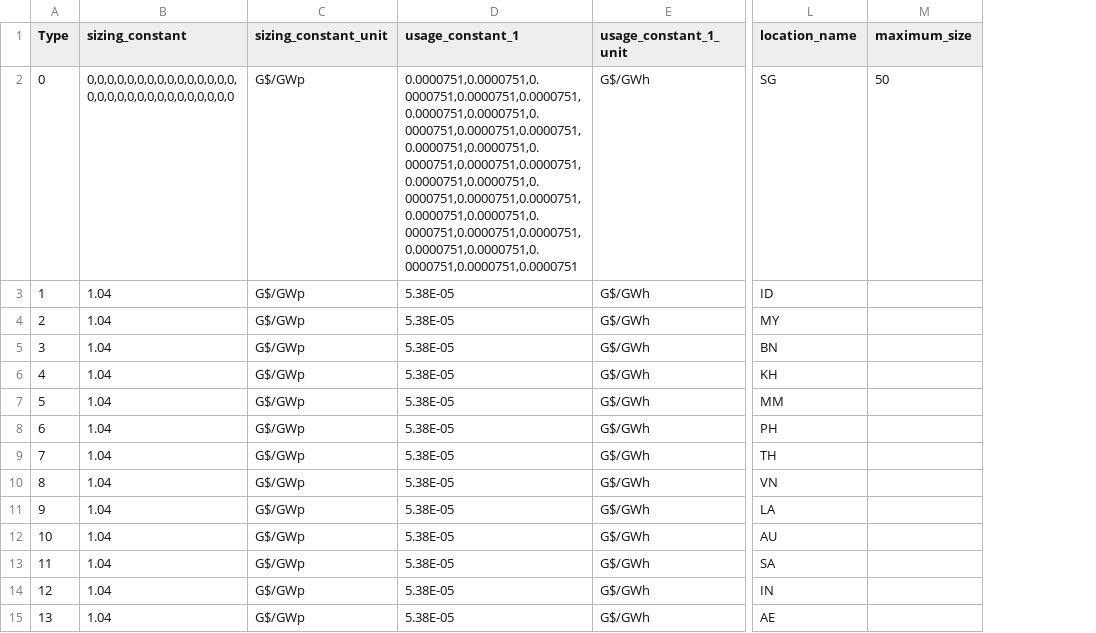
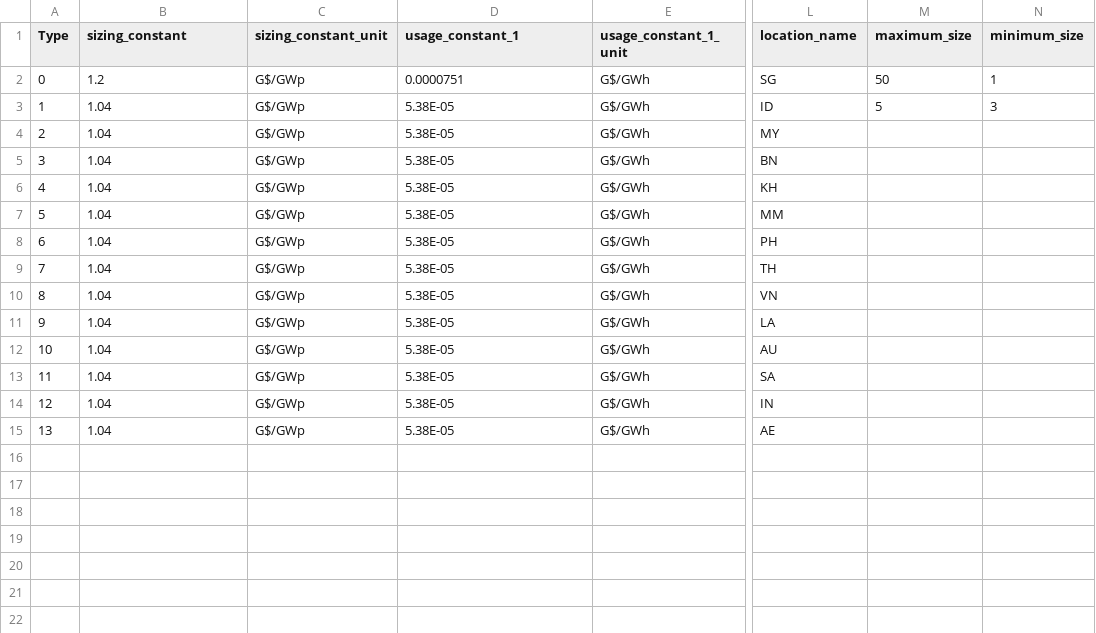
Before and after one commit to jpacilo/STEVFNs, a CSV file: Code/Assets/PP_CO2/parameters.csv, drawn as a sheet; only a part is shown, gaps mark what is left out; the diff names each change by its address in the sheet, - before the commit and + after, or states it on an @@ line.

Commit message:
Separated multi-year version of powerplant into new asset, restored PP_CO2 with single year investment model and added a maximum size parameter to inputs

```diff
--- a/Code/Assets/PP_CO2/parameters.csv
+++ b/Code/Assets/PP_CO2/parameters.csv
+column N (minimum_size), rows 2-3: 1 | 3
-B2 (sizing_constant): 0,0,0,0,0,0,0,0,0,0,0,0,0,0,0,0,0,0,0,0,0,0,0,0,0,0,0,0,0,0
+B2 (sizing_constant): 1.2
-D2 (usage_constant_1): 0.0000751,0.0000751,0.0000751,0.0000751,0.0000751,0.0000751,0.0000751,0.0000751,0.0000751,0.0000751,0.0000751,0.0000751,0.0000751,0.0000751,0.0000751,0.0000751,0.0000751,0.0000751,0.0000751,0.0000751,0.0000751,0.0000751,0.0000751,0.0000751,0.0000751,0.0000751,0.0000751,0.0000751,0.0000751,0.0000751
+D2 (usage_constant_1): 0.0000751
-M3 (maximum_size): (empty)
+M3 (maximum_size): 5
```
Also changed, not shown: 2 other files.
